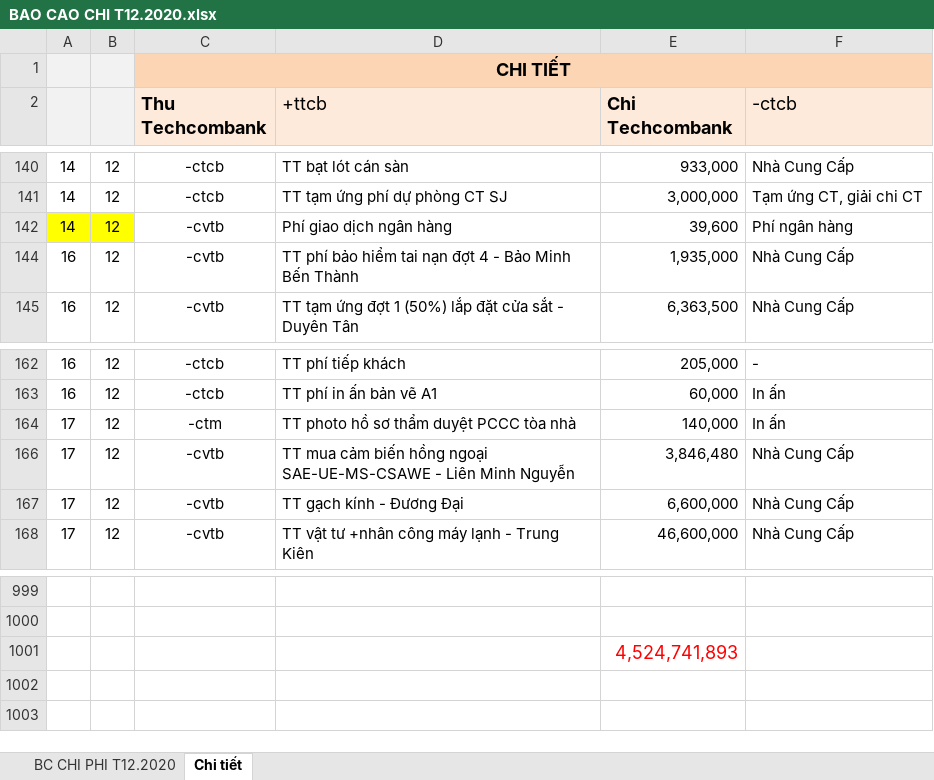
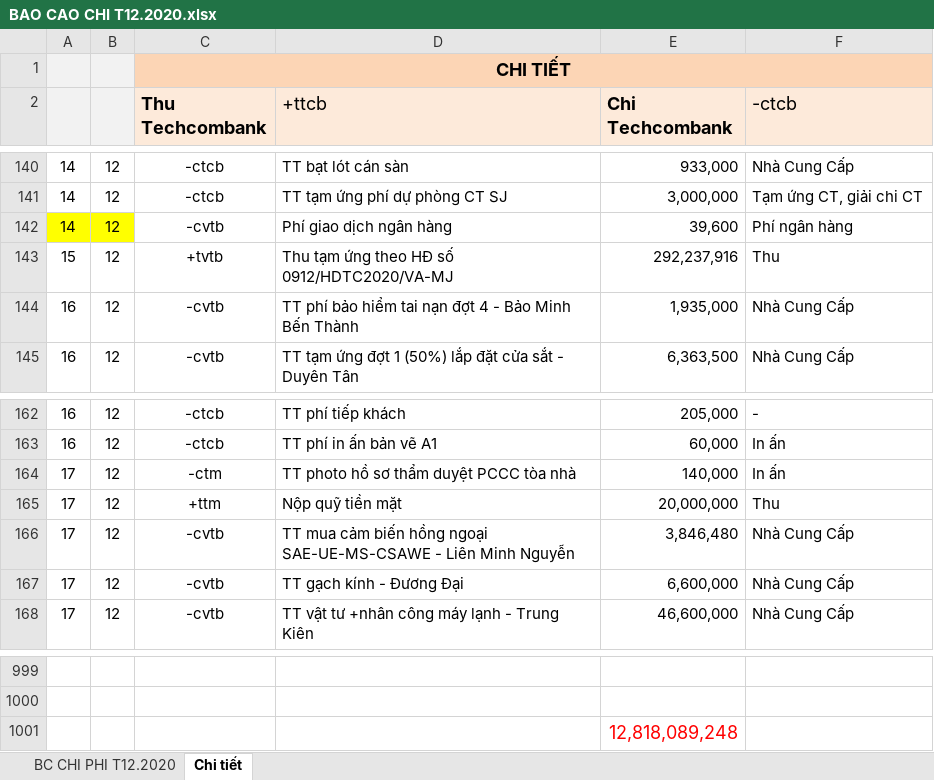
Before and after one commit to hoangmechanic/NhungLe, an Excel workbook: 20201228/BAO CAO CHI T12.2020.xlsx, sheet Chi tiết, drawn as a sheet; only a part is shown, gaps mark what is left out; values as stored, in another font and other column widths than the file's, no borders; charts and pictures and conditional formats not drawn; the diff covers the shown part only; the diff names each change by its address in the sheet, - before the commit and + after, or states it on an @@ line.

```diff
--- a/20201228/BAO CAO CHI T12.2020.xlsx (sheet Chi tiết)
+++ b/20201228/BAO CAO CHI T12.2020.xlsx (sheet Chi tiết)
@@ row 143 unhidden: 15 | 12 | +tvtb | Thu tạm ứng theo HĐ số 0912/HDTC2020/VA-MJ | 292,237,916 | Thu @@
@@ row 165 unhidden: 17 | 12 | +ttm | Nộp quỹ tiền mặt | 20,000,000 | Thu @@
-E1001 (Chi Techcombank): 4,524,741,893
+E1001 (Chi Techcombank): 12,818,089,248
```
Also changed, not shown: other rows of this sheet, sheet BC CHI PHI T12.2020, formulas that keep their value, hidden cells.
